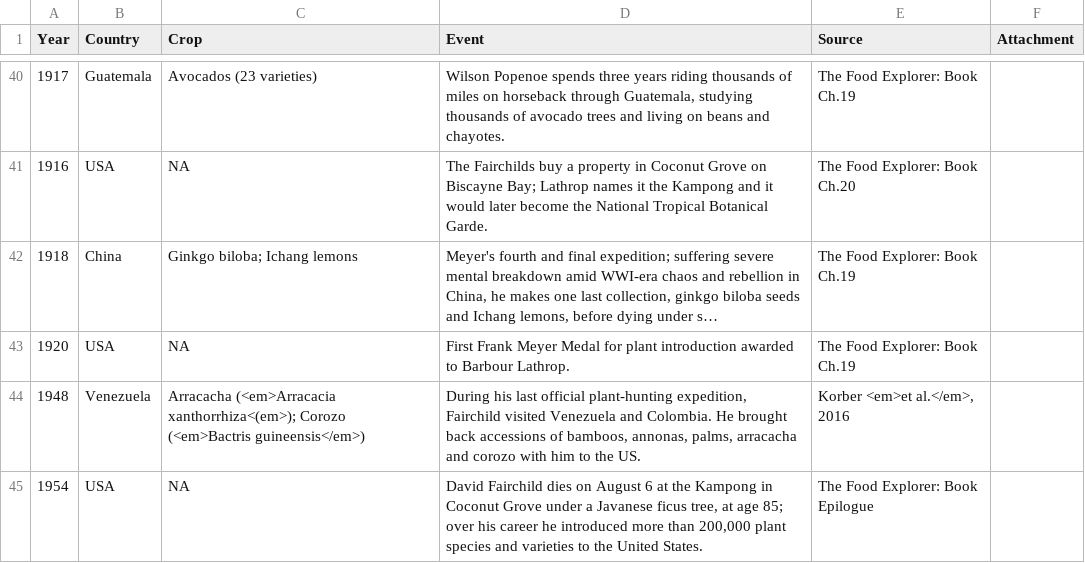
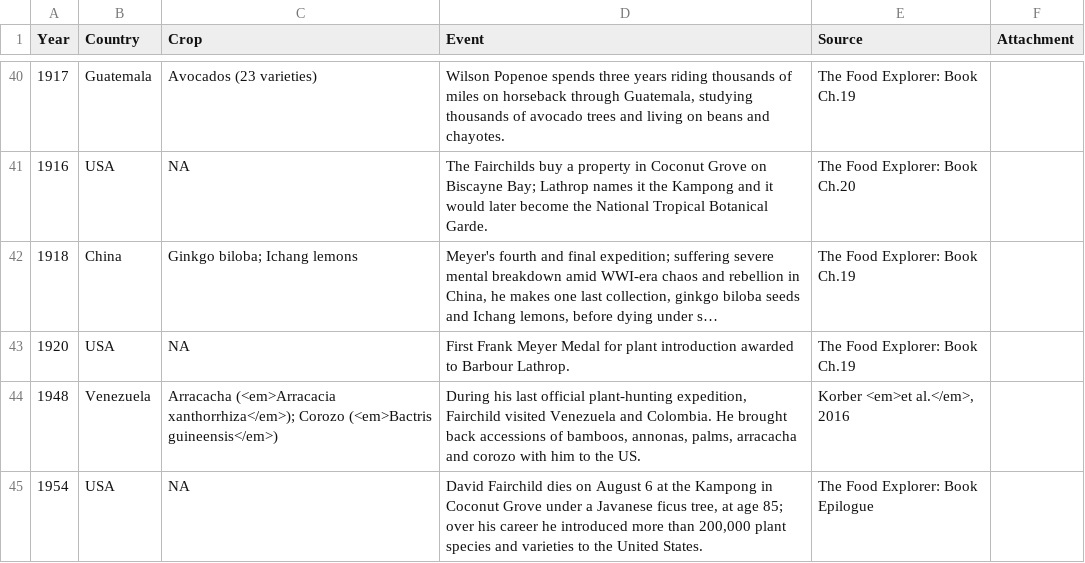
Before and after one commit to Juankosp/juankosp.github.io, a CSV file: David_Fairchild/Fairchild_timeline.csv, drawn as a sheet; only a part is shown, gaps mark what is left out; long unchanged cells end in ….

Commit message:
improving David Fairchilds site

```diff
--- a/David_Fairchild/Fairchild_timeline.csv
+++ b/David_Fairchild/Fairchild_timeline.csv
@@ -43,3 +43,3 @@ Year,Country,Crop,Event,Source,Attachment
 1920,USA,NA,First Frank Meyer Medal for plant introduction awarded to Barbour Lathrop.,The Food Explorer: Book Ch.19,
-1948,Venezuela,Arracacha (<em>Arracacia xanthorrhiza<(em>); Corozo (<em>Bactris guineensis</em>) ,"During his last official plant-hunting expedition, Fairchild visited Venezuela and Colombia. He brought back accessions of bamboos, annonas, palms, arracacha and corozo with him to the US.","Korber <em>et al.</em>, 2016",
+1948,Venezuela,Arracacha (<em>Arracacia xanthorrhiza</em>); Corozo (<em>Bactris guineensis</em>) ,"During his last official plant-hunting expedition, Fairchild visited Venezuela and Colombia. He brought back accessions of bamboos, annonas, palms, arracacha and corozo with him to the US.","Korber <em>et al.</em>, 2016",
 1954,USA,NA,"David Fairchild dies on August 6 at the Kampong in Coconut Grove under a Javanese ficus tree, at age 85; over his career he introduced more than 200,000 plant species and varieties to the United States.",The Food Explorer: Book Epilogue,
```
